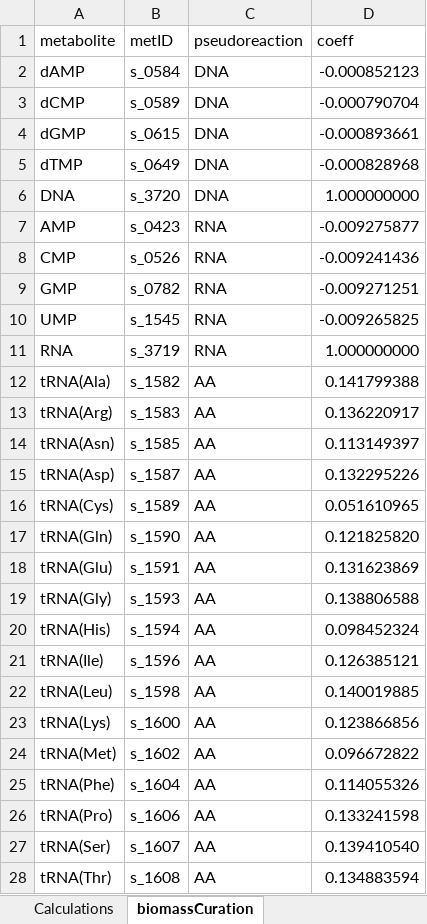
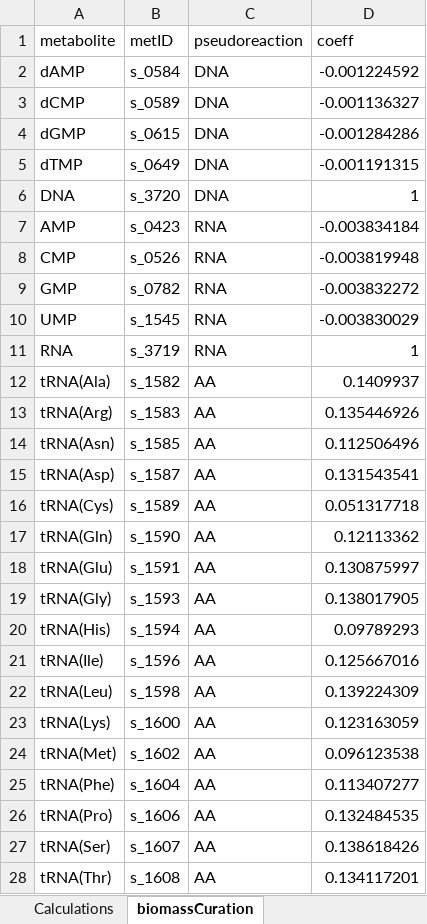
Before and after one commit to SysBioChalmers/papla-GEM, an Excel workbook: data/biomass/biomassCalculations.xlsx, sheet biomassCuration, drawn as a sheet; only a part is shown; values as stored, in another font and other column widths than the file's, no borders; the diff covers the shown part only; the diff names each change by its address in the sheet, - before the commit and + after, or states it on an @@ line.

Commit message:
feat: recalculate NGAM and biomass composition

```diff
--- a/data/biomass/biomassCalculations.xlsx (sheet biomassCuration)
+++ b/data/biomass/biomassCalculations.xlsx (sheet biomassCuration)
-D2 (coeff): -0.000852123
+D2 (coeff): -0.001224592
-D3 (coeff): -0.000790704
+D3 (coeff): -0.001136327
-D4 (coeff): -0.000893661
+D4 (coeff): -0.001284286
-D5 (coeff): -0.000828968
+D5 (coeff): -0.001191315
-D6 (coeff): 1.000000000
+D6 (coeff): 1
-D7 (coeff): -0.009275877
+D7 (coeff): -0.003834184
-D8 (coeff): -0.009241436
+D8 (coeff): -0.003819948
-D9 (coeff): -0.009271251
+D9 (coeff): -0.003832272
-D10 (coeff): -0.009265825
+D10 (coeff): -0.003830029
-D11 (coeff): 1.000000000
+D11 (coeff): 1
-D12 (coeff): 0.141799388
+D12 (coeff): 0.1409937
-D13 (coeff): 0.136220917
+D13 (coeff): 0.135446926
-D14 (coeff): 0.113149397
+D14 (coeff): 0.112506496
-D15 (coeff): 0.132295226
+D15 (coeff): 0.131543541
-D16 (coeff): 0.051610965
+D16 (coeff): 0.051317718
-D17 (coeff): 0.121825820
+D17 (coeff): 0.12113362
-D18 (coeff): 0.131623869
+D18 (coeff): 0.130875997
-D19 (coeff): 0.138806588
+D19 (coeff): 0.138017905
-D20 (coeff): 0.098452324
+D20 (coeff): 0.09789293
-D21 (coeff): 0.126385121
+D21 (coeff): 0.125667016
-D22 (coeff): 0.140019885
+D22 (coeff): 0.139224309
-D23 (coeff): 0.123866856
+D23 (coeff): 0.123163059
-D24 (coeff): 0.096672822
+D24 (coeff): 0.096123538
-D25 (coeff): 0.114055326
+D25 (coeff): 0.113407277
-D26 (coeff): 0.133241598
+D26 (coeff): 0.132484535
-D27 (coeff): 0.139410540
+D27 (coeff): 0.138618426
-D28 (coeff): 0.134883594
+D28 (coeff): 0.134117201
```
Also changed, not shown: 47 edited cells elsewhere in this sheet, sheet Calculations, formulas that keep their value, 3 other files.
